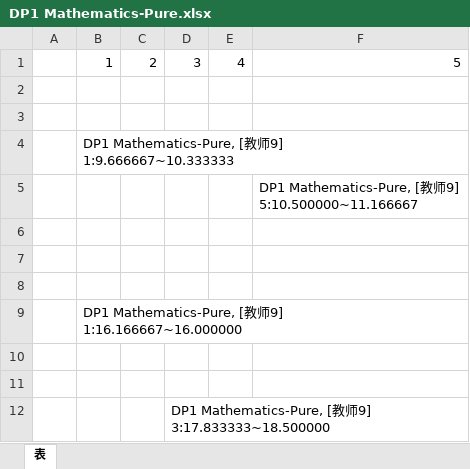
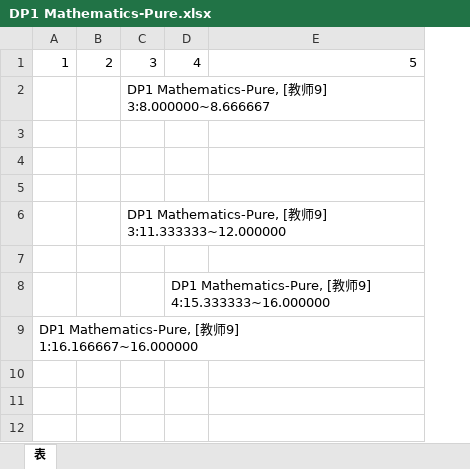
Before and after one commit to kercylan98/woats, an Excel workbook: out/DP1 Mathematics-Pure.xlsx, sheet 表, drawn as a sheet; values as stored, in another font and other column widths than the file's, no borders; removed rows and columns are numbered as before the commit, all else as after; ↵ is a line break in a cell; the diff names each change by its address in the sheet, - before the commit and + after, or states it on an @@ line.

```diff
--- a/out/DP1 Mathematics-Pure.xlsx (sheet 表)
+++ b/out/DP1 Mathematics-Pure.xlsx (sheet 表)
-column A, empty
-C2: (empty)
+C2: DP1 Mathematics-Pure, [教师9] ↵ 3:8.000000~8.666667
-row 3: (empty)
-row 4:  | DP1 Mathematics-Pure, [教师9] ↵ 1:9.666667~10.333333
-row 5:  |  |  |  |  | DP1 Mathematics-Pure, [教师9] ↵ 5:10.500000~11.166667
+row 6:  |  | DP1 Mathematics-Pure, [教师9] ↵ 3:11.333333~12.000000
+row 7: (empty)
+row 8:  |  |  | DP1 Mathematics-Pure, [教师9] ↵ 4:15.333333~16.000000
-row 10: (empty)
-row 11: (empty)
-row 12:  |  |  | DP1 Mathematics-Pure, [教师9] ↵ 3:17.833333~18.500000
```
Also changed, not shown: out/DP1 Physics HL.xlsx, 12 other files.
